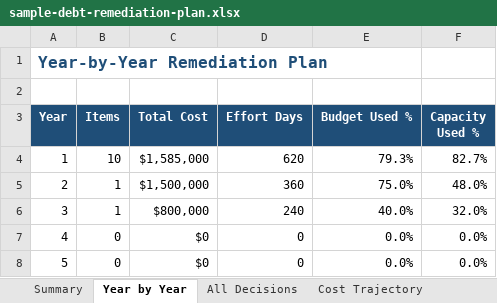
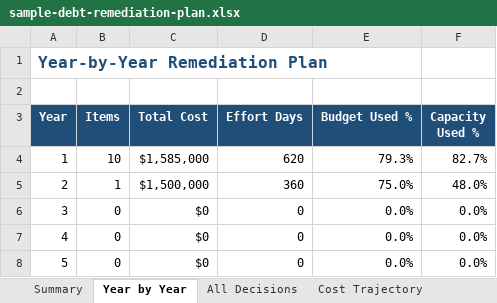
Before and after one commit to forbes-km/cto-toolkit, an Excel workbook: tools/technical-debt-economics/sample-debt-remediation-plan.xlsx, sheet Year by Year, drawn as a sheet; values as stored, in another font and other column widths than the file's, no borders; the diff names each change by its address in the sheet, - before the commit and + after, or states it on an @@ line.

```diff
--- a/tools/technical-debt-economics/sample-debt-remediation-plan.xlsx (sheet Year by Year)
+++ b/tools/technical-debt-economics/sample-debt-remediation-plan.xlsx (sheet Year by Year)
-B6 (Items): 1
+B6 (Items): 0
-C6 (Total Cost): $800,000
+C6 (Total Cost): $0
-D6 (Effort Days): 240
+D6 (Effort Days): 0
-E6 (Budget Used %): 40.0%
+E6 (Budget Used %): 0.0%
-F6 (Capacity Used %): 32.0%
+F6 (Capacity Used %): 0.0%
```
Also changed, not shown: sheet All Decisions, sheet Cost Trajectory, sheet Summary, tools/apm-portfolio-map/technical-debt-risk-apm-simulator.xlsx, tools/cloud-cost-management/cloud-finops-workbook.xlsx, 16 other files.
